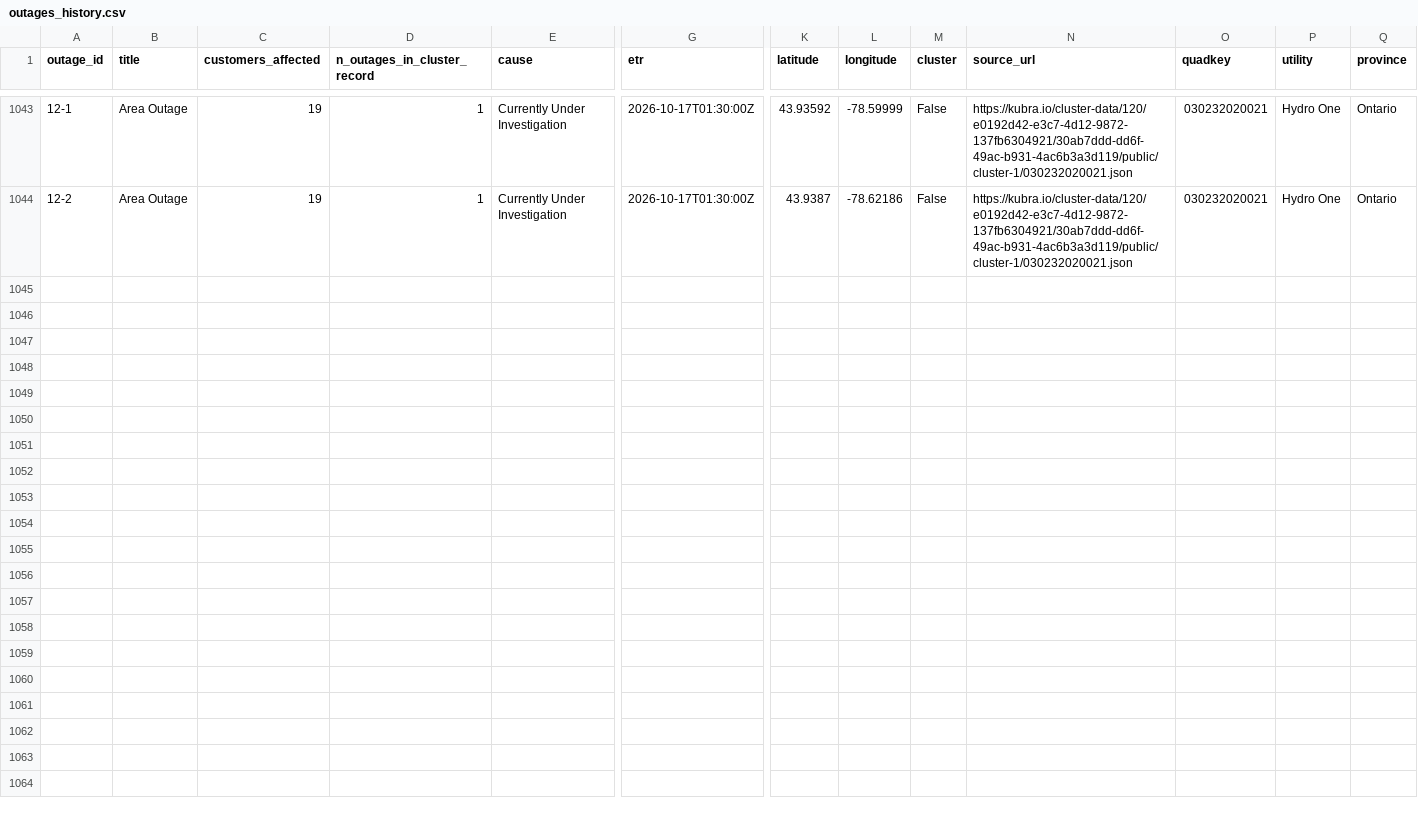
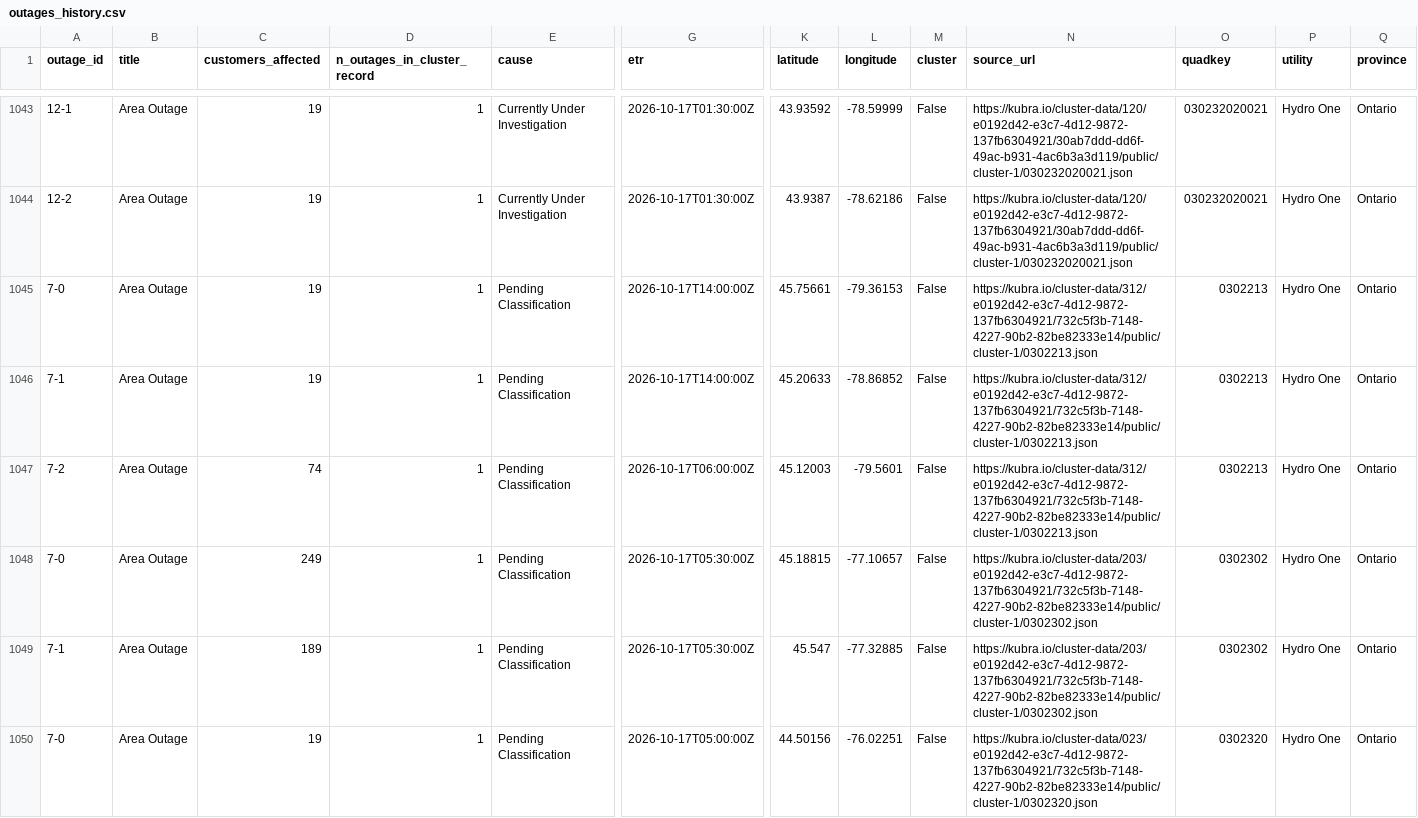
Before and after one commit to Nyu13/bc-hydro-vegetation-risk-demo-public, a CSV file: data/archives/hydro_one_outages/outages_history.csv, drawn as a sheet; only a part is shown, gaps mark what is left out; rows hold the shown columns only; the diff names each change by its address in the sheet, - before the commit and + after, or states it on an @@ line.

```diff
--- a/data/archives/hydro_one_outages/outages_history.csv
+++ b/data/archives/hydro_one_outages/outages_history.csv
+row 1045: 7-0 | Area Outage | 19 | 1 | Pending Classification | 2026-10-17T14:00:00Z | 45.75661 | -79.36153 | False | https://kubra.io/cluster-data/312/e0192d42-e3c7-4d12-9872-137fb6304921/732c5f3b-7148-4227-90b2-82be82333e14/public/cluster-1/0302213.json | 0302213 | Hydro One | Ontario
+row 1046: 7-1 | Area Outage | 19 | 1 | Pending Classification | 2026-10-17T14:00:00Z | 45.20633 | -78.86852 | False | https://kubra.io/cluster-data/312/e0192d42-e3c7-4d12-9872-137fb6304921/732c5f3b-7148-4227-90b2-82be82333e14/public/cluster-1/0302213.json | 0302213 | Hydro One | Ontario
+row 1047: 7-2 | Area Outage | 74 | 1 | Pending Classification | 2026-10-17T06:00:00Z | 45.12003 | -79.5601 | False | https://kubra.io/cluster-data/312/e0192d42-e3c7-4d12-9872-137fb6304921/732c5f3b-7148-4227-90b2-82be82333e14/public/cluster-1/0302213.json | 0302213 | Hydro One | Ontario
+row 1048: 7-0 | Area Outage | 249 | 1 | Pending Classification | 2026-10-17T05:30:00Z | 45.18815 | -77.10657 | False | https://kubra.io/cluster-data/203/e0192d42-e3c7-4d12-9872-137fb6304921/732c5f3b-7148-4227-90b2-82be82333e14/public/cluster-1/0302302.json | 0302302 | Hydro One | Ontario
+row 1049: 7-1 | Area Outage | 189 | 1 | Pending Classification | 2026-10-17T05:30:00Z | 45.547 | -77.32885 | False | https://kubra.io/cluster-data/203/e0192d42-e3c7-4d12-9872-137fb6304921/732c5f3b-7148-4227-90b2-82be82333e14/public/cluster-1/0302302.json | 0302302 | Hydro One | Ontario
+row 1050: 7-0 | Area Outage | 19 | 1 | Pending Classification | 2026-10-17T05:00:00Z | 44.50156 | -76.02251 | False | https://kubra.io/cluster-data/023/e0192d42-e3c7-4d12-9872-137fb6304921/732c5f3b-7148-4227-90b2-82be82333e14/public/cluster-1/0302320.json | 0302320 | Hydro One | Ontario
```
Also changed, not shown: data/archives/hydro_one_outages/archive_index.csv, data/archives/hydro_one_outages/latest/outages.csv, 7 other files.
